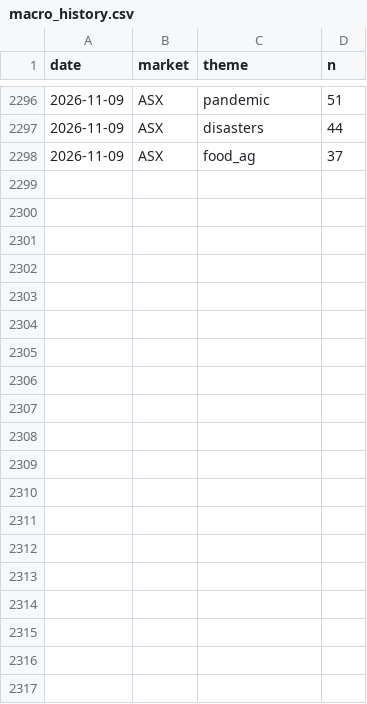
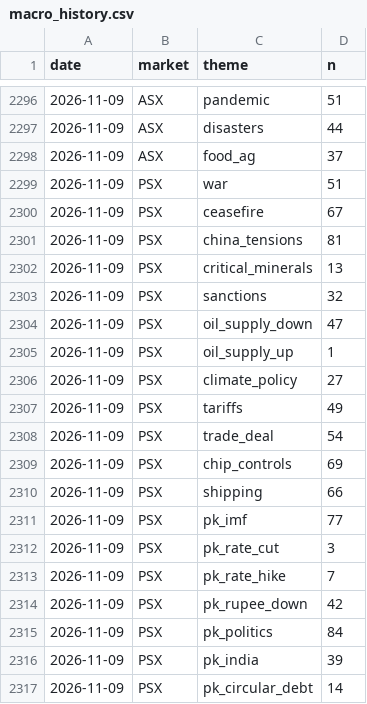
Before and after one commit to clyphor/stock-screener, a CSV file: results/macro_history.csv, drawn as a sheet; only a part is shown, gaps mark what is left out; the diff covers the shown part only.

```diff
--- a/results/macro_history.csv
+++ b/results/macro_history.csv
@@ -2298 +2298,20 @@ date,market,theme,n
 2026-11-09,ASX,food_ag,37
+2026-11-09,PSX,war,51
+2026-11-09,PSX,ceasefire,67
+2026-11-09,PSX,china_tensions,81
+2026-11-09,PSX,critical_minerals,13
+2026-11-09,PSX,sanctions,32
+2026-11-09,PSX,oil_supply_down,47
+2026-11-09,PSX,oil_supply_up,1
+2026-11-09,PSX,climate_policy,27
+2026-11-09,PSX,tariffs,49
+2026-11-09,PSX,trade_deal,54
+2026-11-09,PSX,chip_controls,69
+2026-11-09,PSX,shipping,66
+2026-11-09,PSX,pk_imf,77
+2026-11-09,PSX,pk_rate_cut,3
+2026-11-09,PSX,pk_rate_hike,7
+2026-11-09,PSX,pk_rupee_down,42
+2026-11-09,PSX,pk_politics,84
+2026-11-09,PSX,pk_india,39
+2026-11-09,PSX,pk_circular_debt,14
```
Also changed, not shown: 10 added rows elsewhere in this file, results/label_history.csv, results/label_state.csv, 5 other files.
